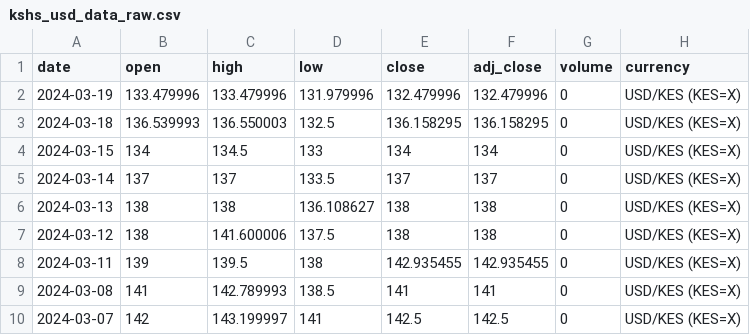
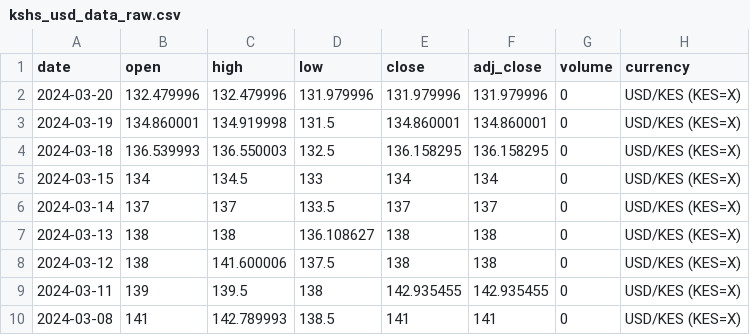
Before and after one commit to Reu-hub/currency, a CSV file: data_raw/kshs_usd_data_raw.csv, drawn as a sheet; only a part is shown; the shorter side is filled out with more unchanged rows.

```diff
--- a/data_raw/kshs_usd_data_raw.csv
+++ b/data_raw/kshs_usd_data_raw.csv
@@ -1,3 +1,4 @@
 date,open,high,low,close,adj_close,volume,currency
-2024-03-19,133.479996,133.479996,131.979996,132.479996,132.479996,0,USD/KES (KES=X)
+2024-03-20,132.479996,132.479996,131.979996,131.979996,131.979996,0,USD/KES (KES=X)
+2024-03-19,134.860001,134.919998,131.5,134.860001,134.860001,0,USD/KES (KES=X)
 2024-03-18,136.539993,136.550003,132.5,136.158295,136.158295,0,USD/KES (KES=X)
```
Also changed, not shown: data_processed/kshs_usd_data_final.csv, 2 other files.
